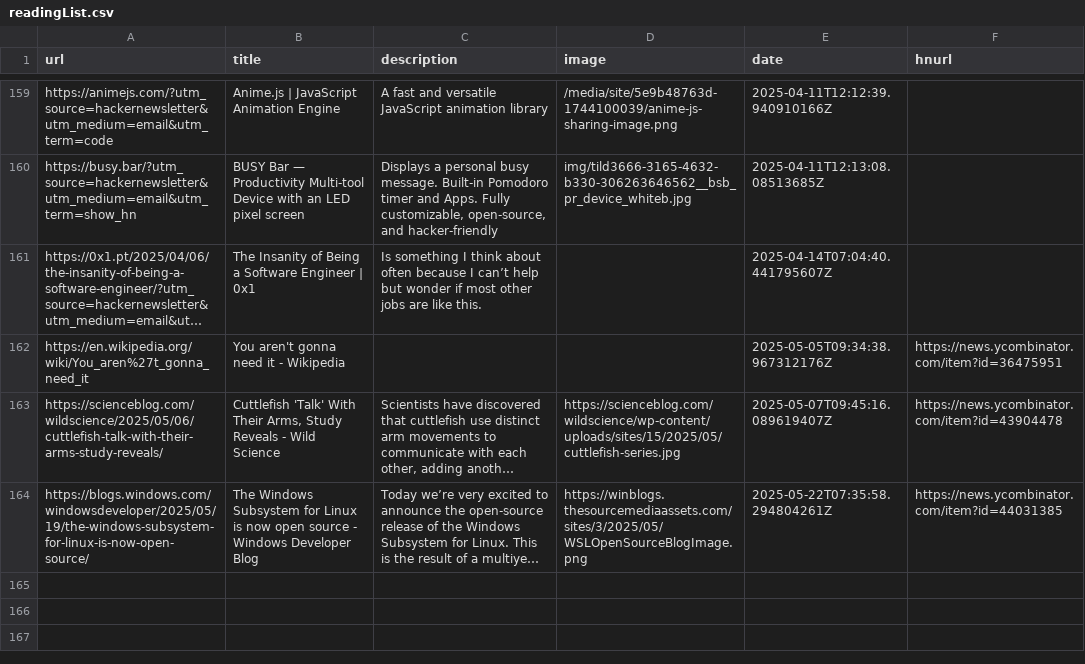
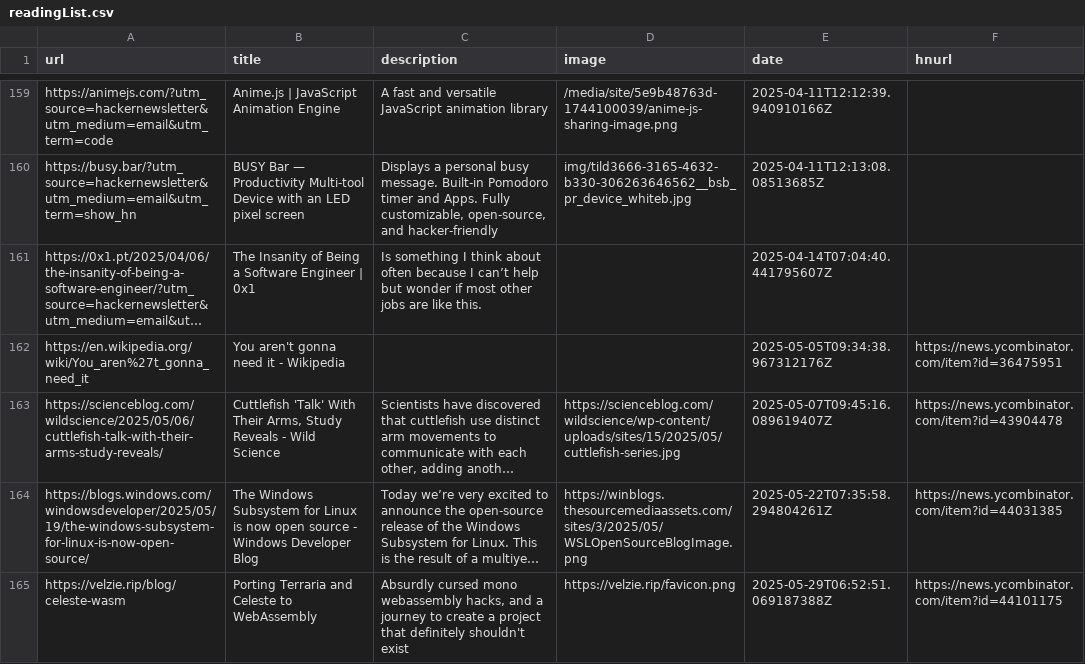
Before and after one commit to manuelmazzuola/readingList, a CSV file: readingList.csv, drawn as a sheet; only a part is shown, gaps mark what is left out; long unchanged cells end in …; the diff names each change by its address in the sheet, - before the commit and + after, or states it on an @@ line.

Commit message:
Automated reading list update on Thu May 29 06:52:51 UTC 2025

```diff
--- a/readingList.csv
+++ b/readingList.csv
+row 165: https://velzie.rip/blog/celeste-wasm | Porting Terraria and Celeste to WebAssembly | Absurdly cursed mono webassembly hacks, and a journey to create a project that definitely shouldn't exist | https://velzie.rip/favicon.png | 2025-05-29T06:52:51.069187388Z | https://news.ycombinator.com/item?id=44101175
```
